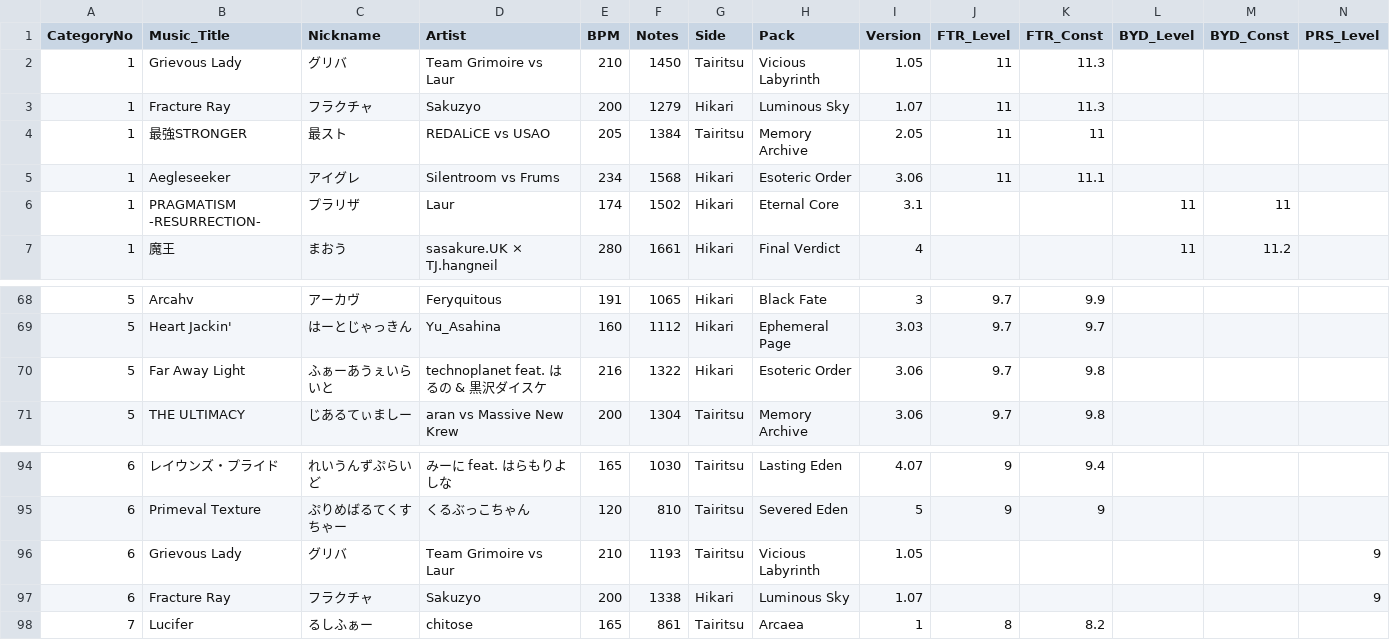
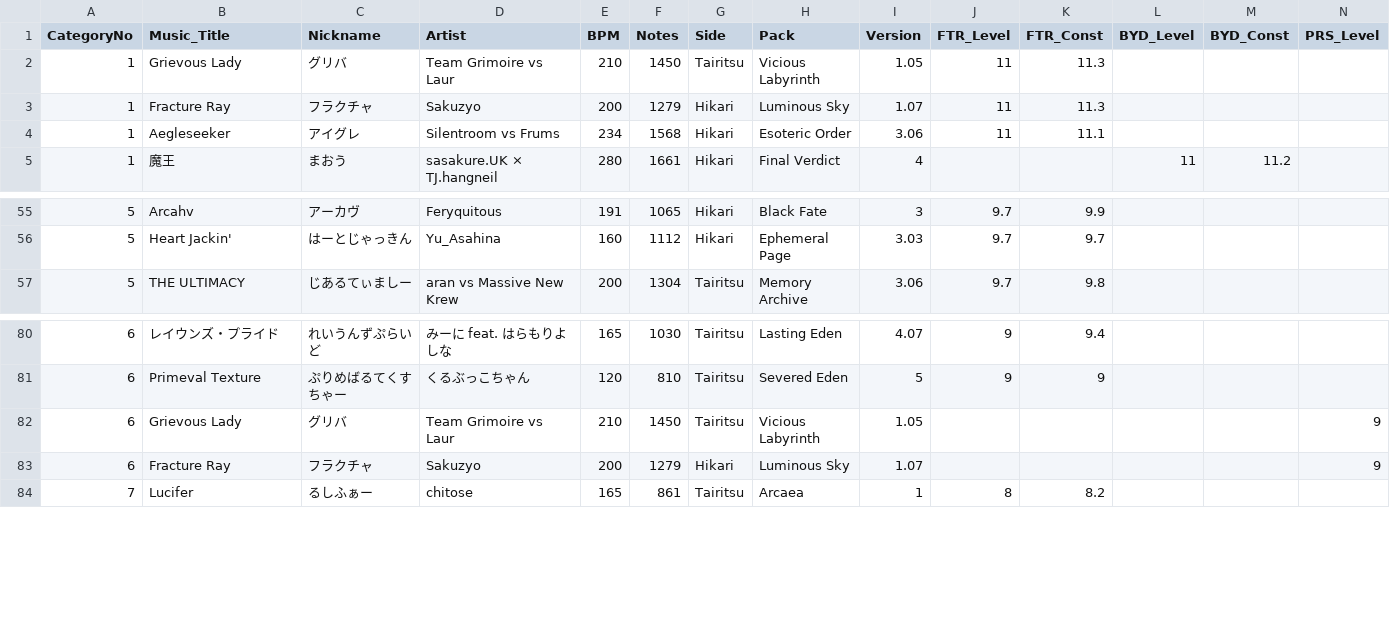
Before and after one commit to kotamochi/Discord_Bot, a CSV file: Arcaea_LatingBattle/Datas/Battle_Music_Data.csv (was Arcaea_LatingBattle/Datas/Arcaea_Music_Data.csv), drawn as a sheet; only a part is shown, gaps mark what is left out; removed rows and columns are numbered as before the commit, all else as after; rows hold the shown columns only; the diff covers the shown part only; the diff names each change by its address in the sheet, - before the commit and + after, or states it on an @@ line.

```diff
--- a/Arcaea_LatingBattle/Datas/Arcaea_Music_Data.csv
+++ b/Arcaea_LatingBattle/Datas/Battle_Music_Data.csv
-row 4: 1 | 最強STRONGER | 最スト | REDALiCE vs USAO | 205 | 1384 | Tairitsu | Memory Archive | 2.05 | 11 | 11
-row 6: 1 | PRAGMATISM -RESURRECTION- | プラリザ | Laur | 174 | 1502 | Hikari | Eternal Core | 3.1 |  |  | 11 | 11
-row 70: 5 | Far Away Light | ふぁーあうぇいらいと | technoplanet feat. はるの & 黒沢ダイスケ | 216 | 1322 | Hikari | Esoteric Order | 3.06 | 9.7 | 9.8
-F82 (Notes): 1193
+F82 (Notes): 1450
-F83 (Notes): 1338
+F83 (Notes): 1279
```
Also changed, not shown: 11 removed rows and 1 moved row elsewhere in this file, ArcaeaClan/Arcaea_Music_Data.csv, 15 other files.
